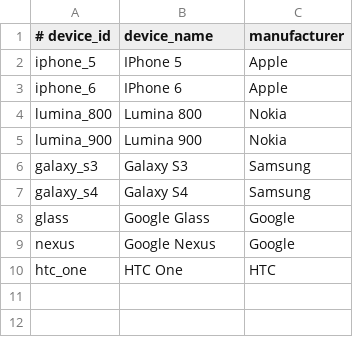
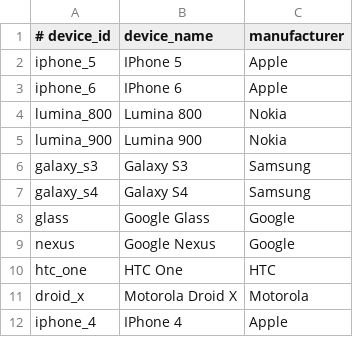
Before and after one commit to phatosas/cscie97-asn2, a CSV file: devices.csv, drawn as a sheet; the diff names each change by its address in the sheet, - before the commit and + after, or states it on an @@ line.

Commit message:
more devices added, more products added, more queries, and bugfixes to the content Importer and ProductAPI.searchContent() method

```diff
--- a/devices.csv
+++ b/devices.csv
+row 11: droid_x | Motorola Droid X | Motorola
+row 12: iphone_4 | IPhone 4 | Apple
```
Also changed, not shown: products.csv, queries.csv, 2 other files.
